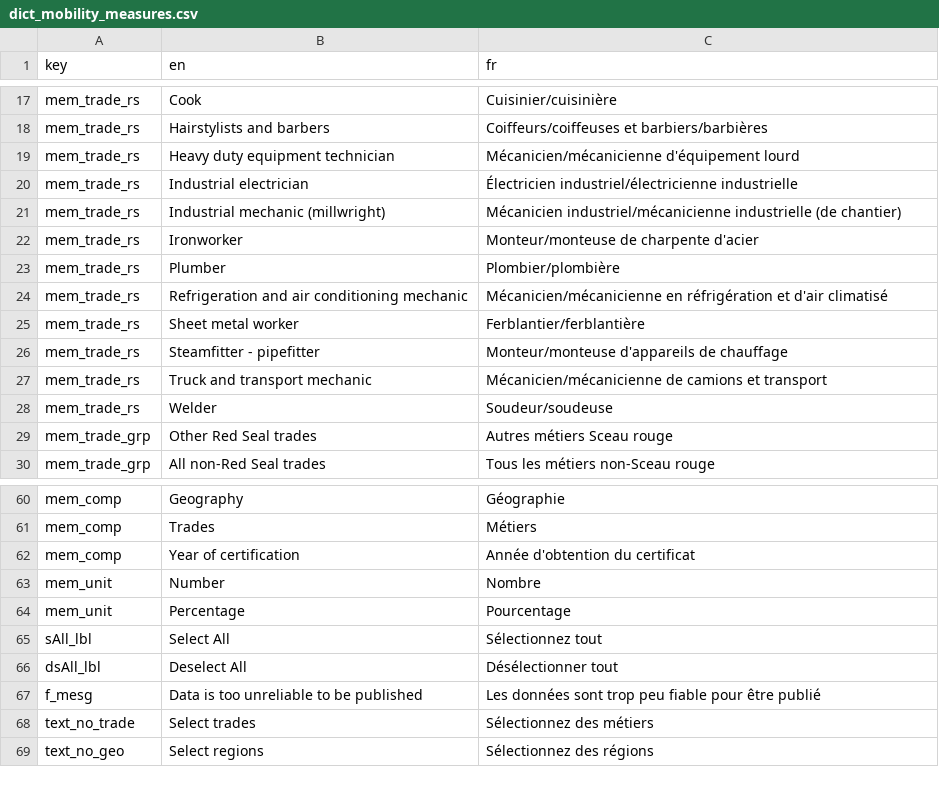
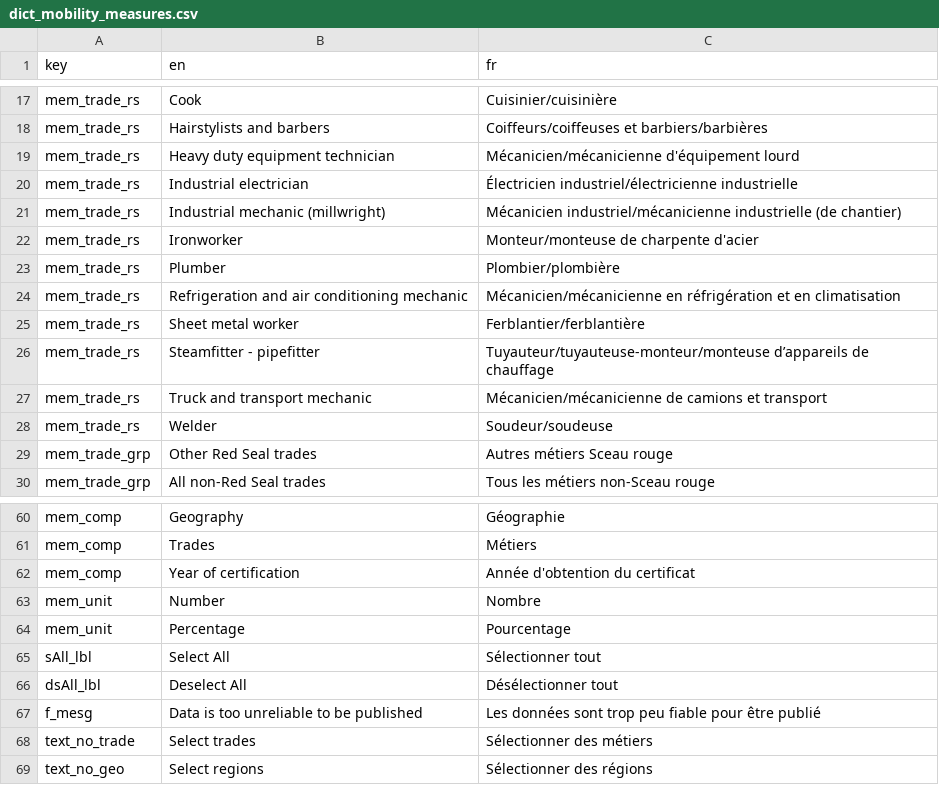
Before and after one commit to StatCan/R-dashboards, a CSV file: rais_siai/dictionary/dict_mobility_measures.csv, drawn as a sheet; only a part is shown, gaps mark what is left out.

```diff
--- a/rais_siai/dictionary/dict_mobility_measures.csv
+++ b/rais_siai/dictionary/dict_mobility_measures.csv
@@ -23,5 +23,5 @@ mem_trade_rs,Ironworker,Monteur/monteuse de charpente d'acier
 mem_trade_rs,Plumber,Plombier/plombière
-mem_trade_rs,Refrigeration and air conditioning mechanic,Mécanicien/mécanicienne en réfrigération et d'air climatisé
+mem_trade_rs,Refrigeration and air conditioning mechanic,Mécanicien/mécanicienne en réfrigération et en climatisation
 mem_trade_rs,Sheet metal worker,Ferblantier/ferblantière
-mem_trade_rs,Steamfitter - pipefitter,Monteur/monteuse d'appareils de chauffage
+mem_trade_rs,Steamfitter - pipefitter,Tuyauteur/tuyauteuse-monteur/monteuse d’appareils de chauffage
 mem_trade_rs,Truck and transport mechanic,Mécanicien/mécanicienne de camions et transport
@@ -64,6 +64,6 @@ mem_unit,Number,Nombre
 mem_unit,Percentage,Pourcentage
-sAll_lbl,Select All,Sélectionnez tout
+sAll_lbl,Select All,Sélectionner tout
 dsAll_lbl,Deselect All,Désélectionner tout
 f_mesg,Data is too unreliable to be published,Les données sont trop peu fiable pour être publié
-text_no_trade,Select trades,Sélectionnez des métiers
-text_no_geo,Select regions,Sélectionnez des régions
+text_no_trade,Select trades,Sélectionner des métiers
+text_no_geo,Select regions,Sélectionner des régions
```
Also changed, not shown: rais_siai/dictionary/dict_mobility_matrix.csv, rais_siai/dictionary/dict_pathway.csv, 3 other files.
